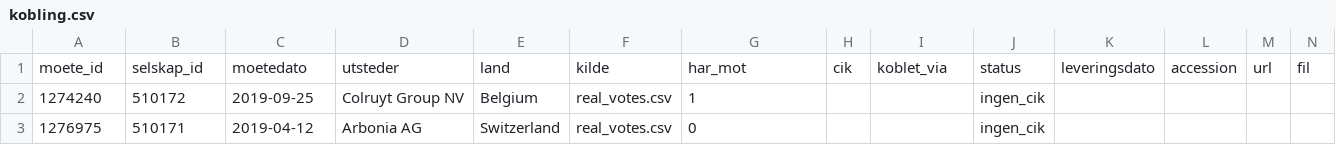
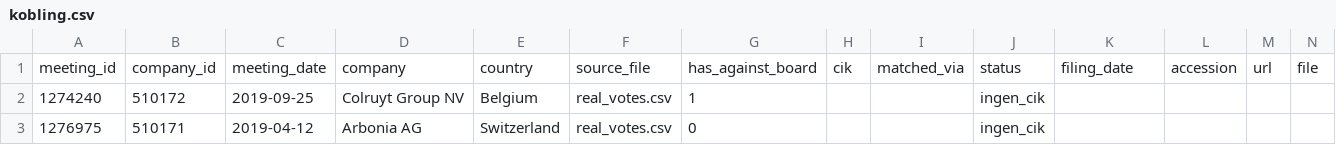
Before and after one commit to dared22/NBIM-hackaton-2026, a CSV file: startpakke/case1_stemmegivning/def14a/kobling.csv, drawn as a sheet; only a part is shown.

```diff
--- a/startpakke/case1_stemmegivning/def14a/kobling.csv
+++ b/startpakke/case1_stemmegivning/def14a/kobling.csv
@@ -1,2 +1,2 @@
-moete_id,selskap_id,moetedato,utsteder,land,kilde,har_mot,cik,koblet_via,status,leveringsdato,accession,url,fil
+meeting_id,company_id,meeting_date,company,country,source_file,has_against_board,cik,matched_via,status,filing_date,accession,url,file
 1274240,510172,2019-09-25,Colruyt Group NV,Belgium,real_votes.csv,1,,,ingen_cik,,,,
```
Also changed, not shown: 3 other files.
